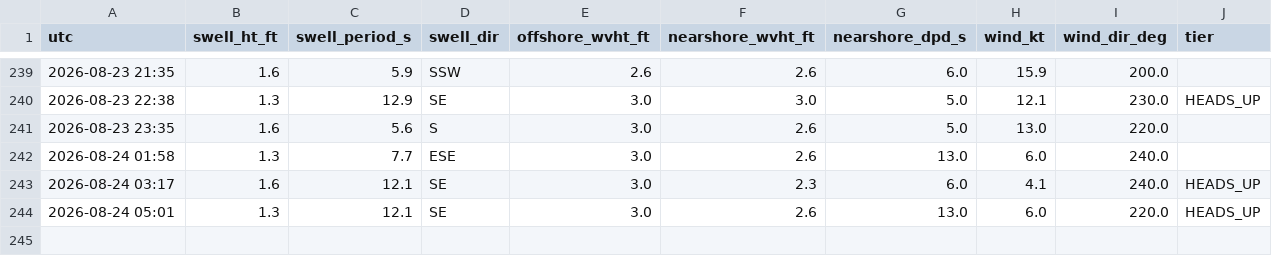
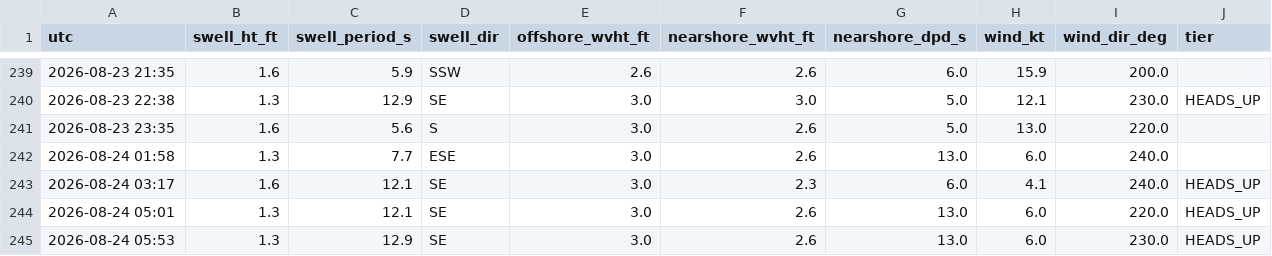
Before and after one commit to llboyd7/swell-alert, a CSV file: observations.csv, drawn as a sheet; only a part is shown, gaps mark what is left out; the diff names each change by its address in the sheet, - before the commit and + after, or states it on an @@ line.

```diff
--- a/observations.csv
+++ b/observations.csv
+row 245: 2026-08-24 05:53 | 1.3 | 12.9 | SE | 3.0 | 2.6 | 13.0 | 6.0 | 230.0 | HEADS_UP
```
